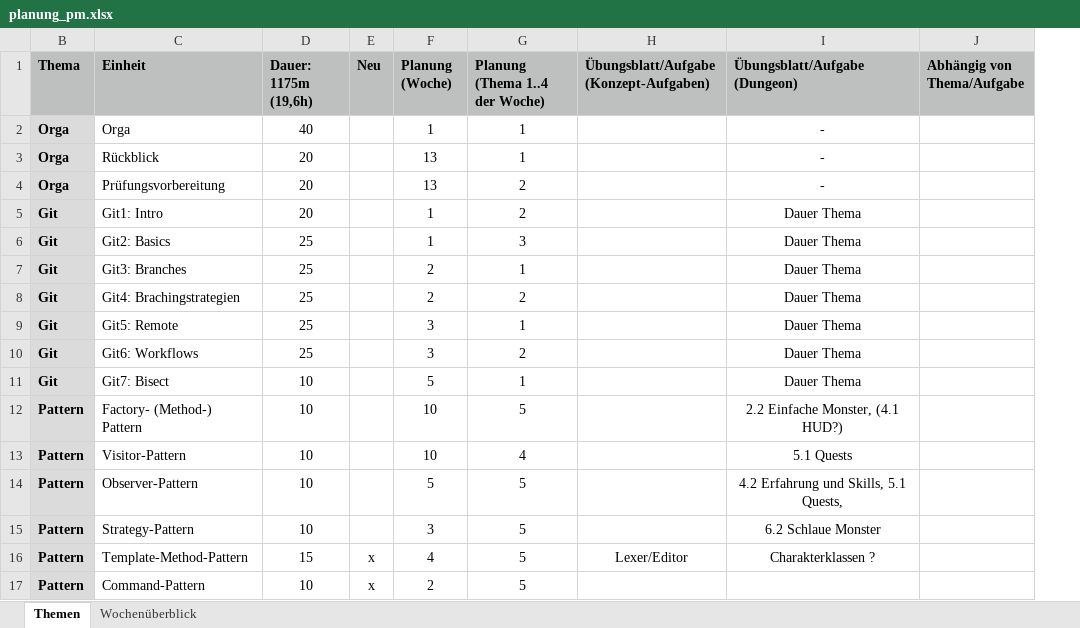
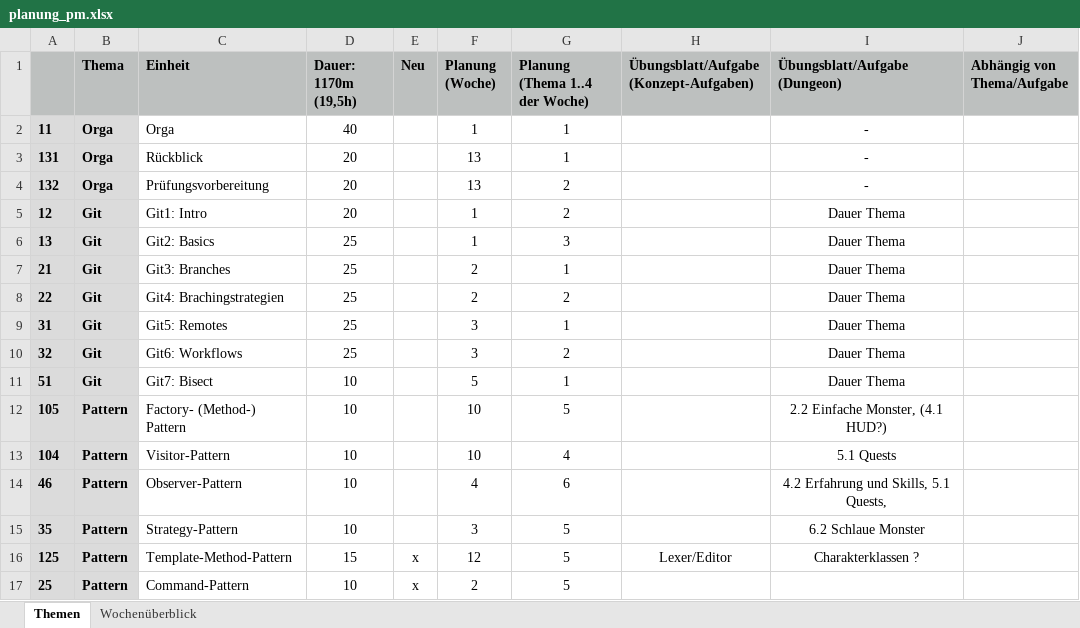
Before and after one commit to Programmiermethoden-CampusMinden/Prog2-Lecture, an Excel workbook: data/planung_pm.xlsx, sheet Themen, drawn as a sheet; only a part is shown; values as stored, in another font and other column widths than the file's, no borders; charts and pictures and conditional formats not drawn; the diff covers the shown part only; the diff names each change by its address in the sheet, - before the commit and + after, or states it on an @@ line.

Commit message:
Planung Version 1
Vorlesungen normal verteilt, keine Feiertage berücksichtigt, E1 ungefähr in der Mitte in Vorlesungsslot

```diff
--- a/data/planung_pm.xlsx (sheet Themen)
+++ b/data/planung_pm.xlsx (sheet Themen)
@@ column A unhidden, rows 2-17: 11 | 131 | 132 | 12 | 13 | 21 | 22 | 31 | 32 | 51 | 105 | 104 | 46 | 35 | 125 | 25 @@
-D1: Dauer: 1175m (19,6h)
+D1: Dauer: 1170m (19,5h)
-C9 (Einheit): Git5: Remote
+C9 (Einheit): Git5: Remotes
-F14 (Planung (Woche)): 5
+F14 (Planung (Woche)): 4
-G14 (Planung (Thema 1..4 der Woche)): 5
+G14 (Planung (Thema 1..4 der Woche)): 6
-F16 (Planung (Woche)): 4
+F16 (Planung (Woche)): 12
```
Also changed, not shown: 5 added rows, 3 removed rows and 15 edited cells elsewhere in this sheet, sheet Wochenüberblick, formulas that keep their value.
